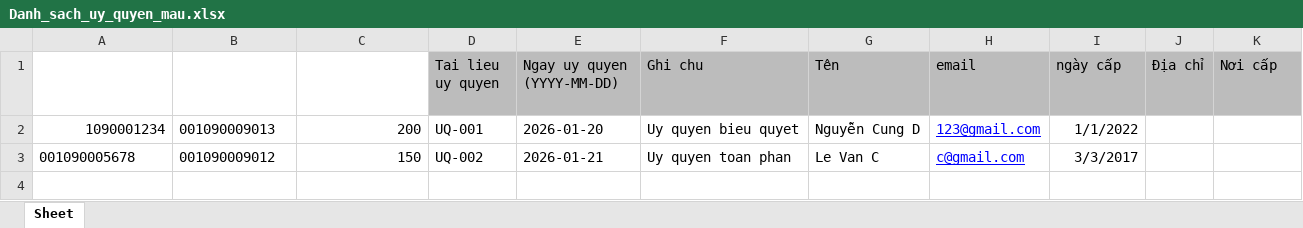
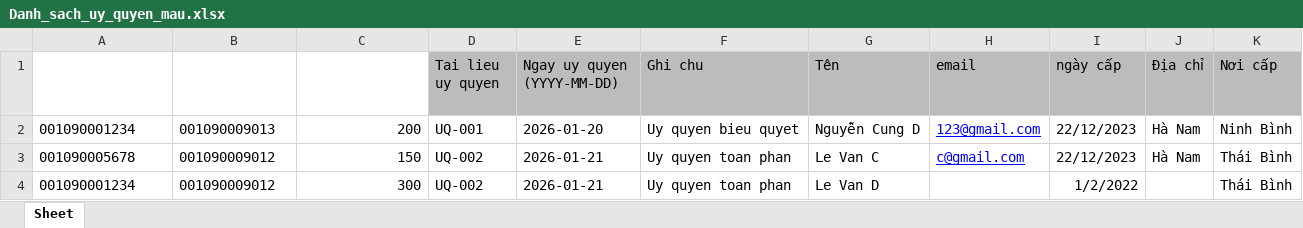
Before and after one commit to thanhk99/bedhcd, an Excel workbook: Danh_sach_uy_quyen_mau.xlsx, sheet Sheet, drawn as a sheet; values as stored, in another font and other column widths than the file's, no borders; the diff names each change by its address in the sheet, - before the commit and + after, or states it on an @@ line.

Commit message:
feat: Thêm chức năng nhập dữ liệu cổ đông và ủy quyền từ tệp Excel, cùng với cấu hình ứng dụng ban đầu.

```diff
--- a/Danh_sach_uy_quyen_mau.xlsx (sheet Sheet)
+++ b/Danh_sach_uy_quyen_mau.xlsx (sheet Sheet)
-A2 (CCCD Nguoi uy quyen (BAT BUOC)): 1090001234
+A2 (CCCD Nguoi uy quyen (BAT BUOC)): 001090001234
-I2 (ngày cấp): 1/1/2022
+I2 (ngày cấp): 22/12/2023
-J2:J3 (Địa chỉ): (empty)
+J2:J3 (Địa chỉ): Hà Nam
-K2 (Nơi cấp): (empty)
+K2 (Nơi cấp): Ninh Bình
-I3 (ngày cấp): 3/3/2017
+I3 (ngày cấp): 22/12/2023
-K3 (Nơi cấp): (empty)
+K3 (Nơi cấp): Thái Bình
+row 4: 001090001234 | 001090009012 | 300 | UQ-002 | 2026-01-21 | Uy quyen toan phan | Le Van D |  | 1/2/2022 |  | Thái Bình
```
Also changed, not shown: Danh_sach_co_dong_mau.xlsx, 4 other files.
